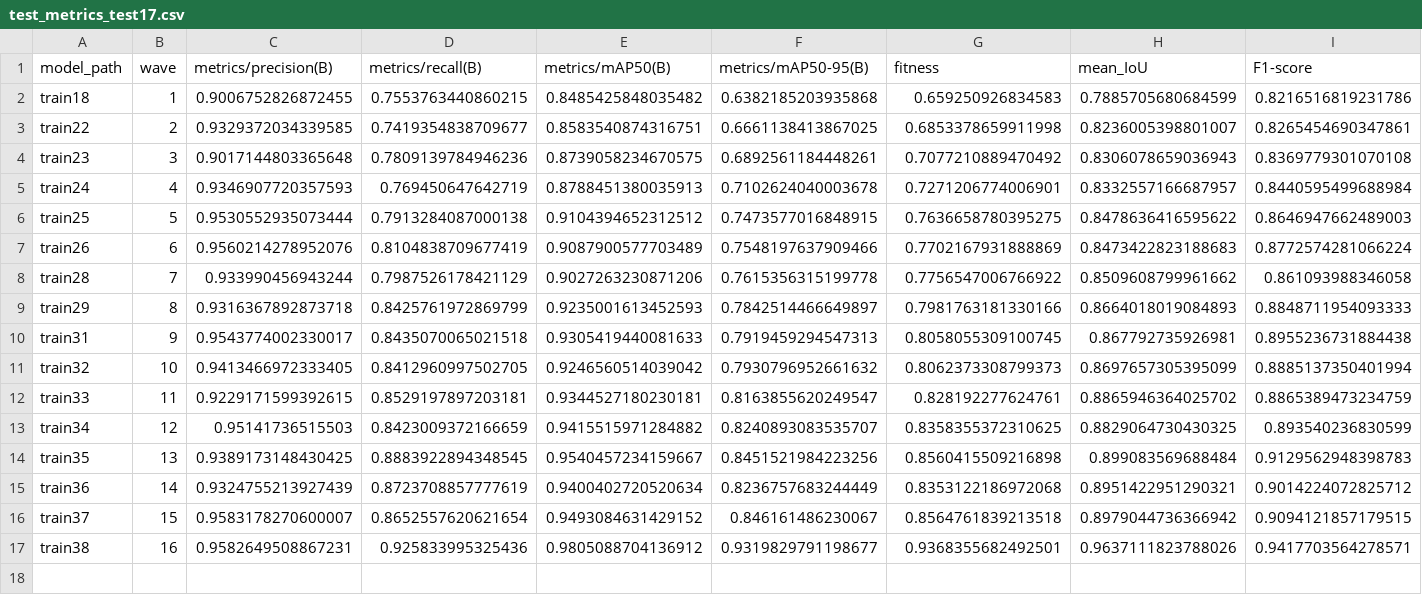
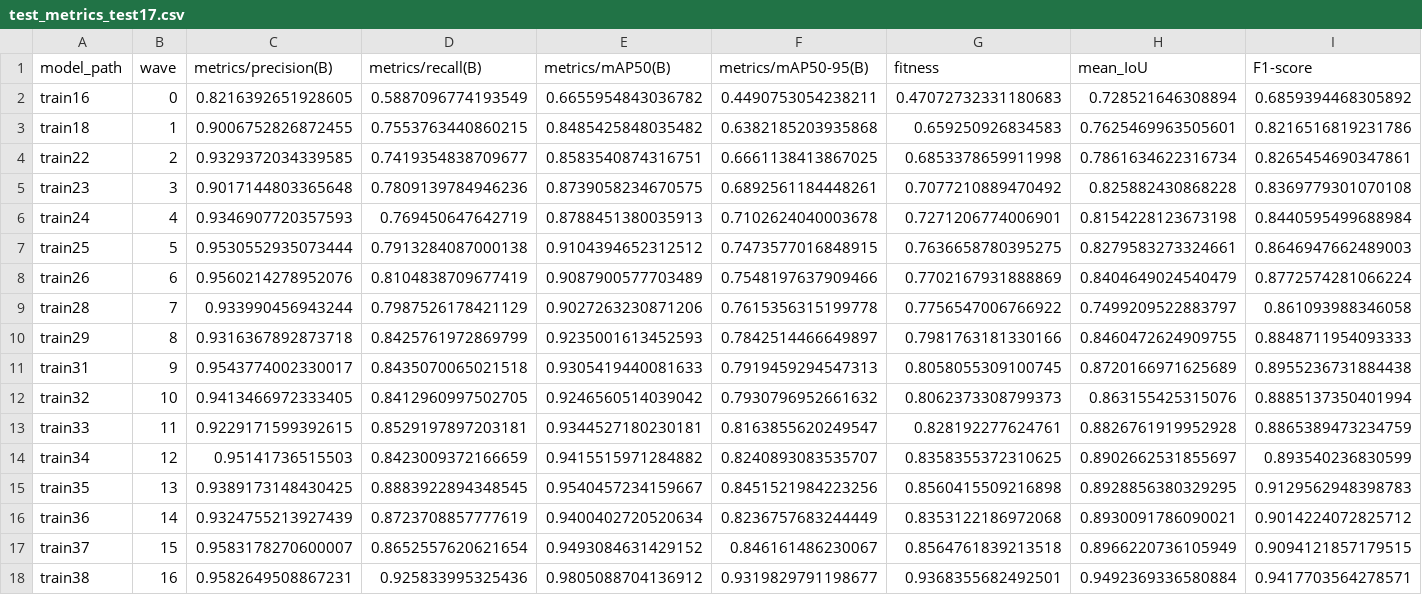
Before and after one commit to edgaremy/bound_v1, a CSV file: arthropods_dataset_scripts/test_metrics_test17.csv, drawn as a sheet.

```diff
--- a/arthropods_dataset_scripts/test_metrics_test17.csv
+++ b/arthropods_dataset_scripts/test_metrics_test17.csv
@@ -1,17 +1,18 @@
 model_path,wave,metrics/precision(B),metrics/recall(B),metrics/mAP50(B),metrics/mAP50-95(B),fitness,mean_IoU,F1-score
-train18,1,0.9006752826872455,0.7553763440860215,0.8485425848035482,0.6382185203935868,0.659250926834583,0.7885705680684599,0.8216516819231786
-train22,2,0.9329372034339585,0.7419354838709677,0.8583540874316751,0.6661138413867025,0.6853378659911998,0.8236005398801007,0.8265454690347861
-train23,3,0.9017144803365648,0.7809139784946236,0.8739058234670575,0.6892561184448261,0.7077210889470492,0.8306078659036943,0.8369779301070108
-train24,4,0.9346907720357593,0.769450647642719,0.8788451380035913,0.7102624040003678,0.7271206774006901,0.8332557166687957,0.8440595499688984
-train25,5,0.9530552935073444,0.7913284087000138,0.9104394652312512,0.7473577016848915,0.7636658780395275,0.8478636416595622,0.8646947662489003
-train26,6,0.9560214278952076,0.8104838709677419,0.9087900577703489,0.7548197637909466,0.7702167931888869,0.8473422823188683,0.8772574281066224
-train28,7,0.933990456943244,0.7987526178421129,0.9027263230871206,0.7615356315199778,0.7756547006766922,0.8509608799961662,0.861093988346058
-train29,8,0.9316367892873718,0.8425761972869799,0.9235001613452593,0.7842514466649897,0.7981763181330166,0.8664018019084893,0.8848711954093333
-train31,9,0.9543774002330017,0.8435070065021518,0.9305419440081633,0.7919459294547313,0.8058055309100745,0.867792735926981,0.8955236731884438
-train32,10,0.9413466972333405,0.8412960997502705,0.9246560514039042,0.7930796952661632,0.8062373308799373,0.8697657305395099,0.8885137350401994
-train33,11,0.9229171599392615,0.8529197897203181,0.9344527180230181,0.8163855620249547,0.828192277624761,0.8865946364025702,0.8865389473234759
-train34,12,0.95141736515503,0.8423009372166659,0.9415515971284882,0.8240893083535707,0.8358355372310625,0.8829064730430325,0.893540236830599
-train35,13,0.9389173148430425,0.8883922894348545,0.9540457234159667,0.8451521984223256,0.8560415509216898,0.899083569688484,0.9129562948398783
-train36,14,0.9324755213927439,0.8723708857777619,0.9400402720520634,0.8236757683244449,0.8353122186972068,0.8951422951290321,0.9014224072825712
-train37,15,0.9583178270600007,0.8652557620621654,0.9493084631429152,0.846161486230067,0.8564761839213518,0.8979044736366942,0.9094121857179515
-train38,16,0.9582649508867231,0.925833995325436,0.9805088704136912,0.9319829791198677,0.9368355682492501,0.9637111823788026,0.9417703564278571
+train16,0,0.8216392651928605,0.5887096774193549,0.6655954843036782,0.4490753054238211,0.47072732331180683,0.728521646308894,0.6859394468305892
+train18,1,0.9006752826872455,0.7553763440860215,0.8485425848035482,0.6382185203935868,0.659250926834583,0.7625469963505601,0.8216516819231786
+train22,2,0.9329372034339585,0.7419354838709677,0.8583540874316751,0.6661138413867025,0.6853378659911998,0.7861634622316734,0.8265454690347861
+train23,3,0.9017144803365648,0.7809139784946236,0.8739058234670575,0.6892561184448261,0.7077210889470492,0.825882430868228,0.8369779301070108
+train24,4,0.9346907720357593,0.769450647642719,0.8788451380035913,0.7102624040003678,0.7271206774006901,0.8154228123673198,0.8440595499688984
+train25,5,0.9530552935073444,0.7913284087000138,0.9104394652312512,0.7473577016848915,0.7636658780395275,0.8279583273324661,0.8646947662489003
+train26,6,0.9560214278952076,0.8104838709677419,0.9087900577703489,0.7548197637909466,0.7702167931888869,0.8404649024540479,0.8772574281066224
+train28,7,0.933990456943244,0.7987526178421129,0.9027263230871206,0.7615356315199778,0.7756547006766922,0.7499209522883797,0.861093988346058
+train29,8,0.9316367892873718,0.8425761972869799,0.9235001613452593,0.7842514466649897,0.7981763181330166,0.8460472624909755,0.8848711954093333
+train31,9,0.9543774002330017,0.8435070065021518,0.9305419440081633,0.7919459294547313,0.8058055309100745,0.8720166971625689,0.8955236731884438
+train32,10,0.9413466972333405,0.8412960997502705,0.9246560514039042,0.7930796952661632,0.8062373308799373,0.863155425315076,0.8885137350401994
+train33,11,0.9229171599392615,0.8529197897203181,0.9344527180230181,0.8163855620249547,0.828192277624761,0.8826761919952928,0.8865389473234759
+train34,12,0.95141736515503,0.8423009372166659,0.9415515971284882,0.8240893083535707,0.8358355372310625,0.8902662531855697,0.893540236830599
+train35,13,0.9389173148430425,0.8883922894348545,0.9540457234159667,0.8451521984223256,0.8560415509216898,0.8928856380329295,0.9129562948398783
+train36,14,0.9324755213927439,0.8723708857777619,0.9400402720520634,0.8236757683244449,0.8353122186972068,0.8930091786090021,0.9014224072825712
+train37,15,0.9583178270600007,0.8652557620621654,0.9493084631429152,0.846161486230067,0.8564761839213518,0.8966220736105949,0.9094121857179515
+train38,16,0.9582649508867231,0.925833995325436,0.9805088704136912,0.9319829791198677,0.9368355682492501,0.9492369336580884,0.9417703564278571
```
Also changed, not shown: 2 other files.
